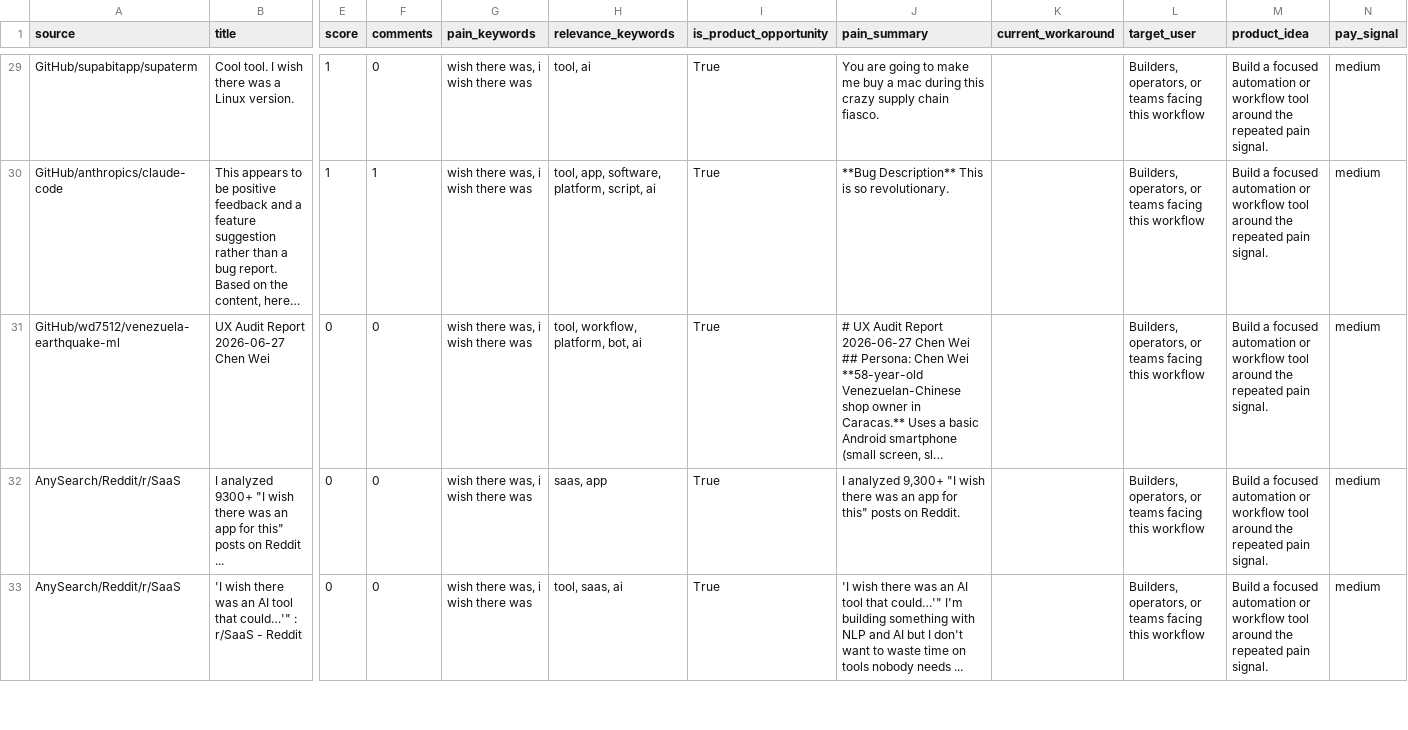
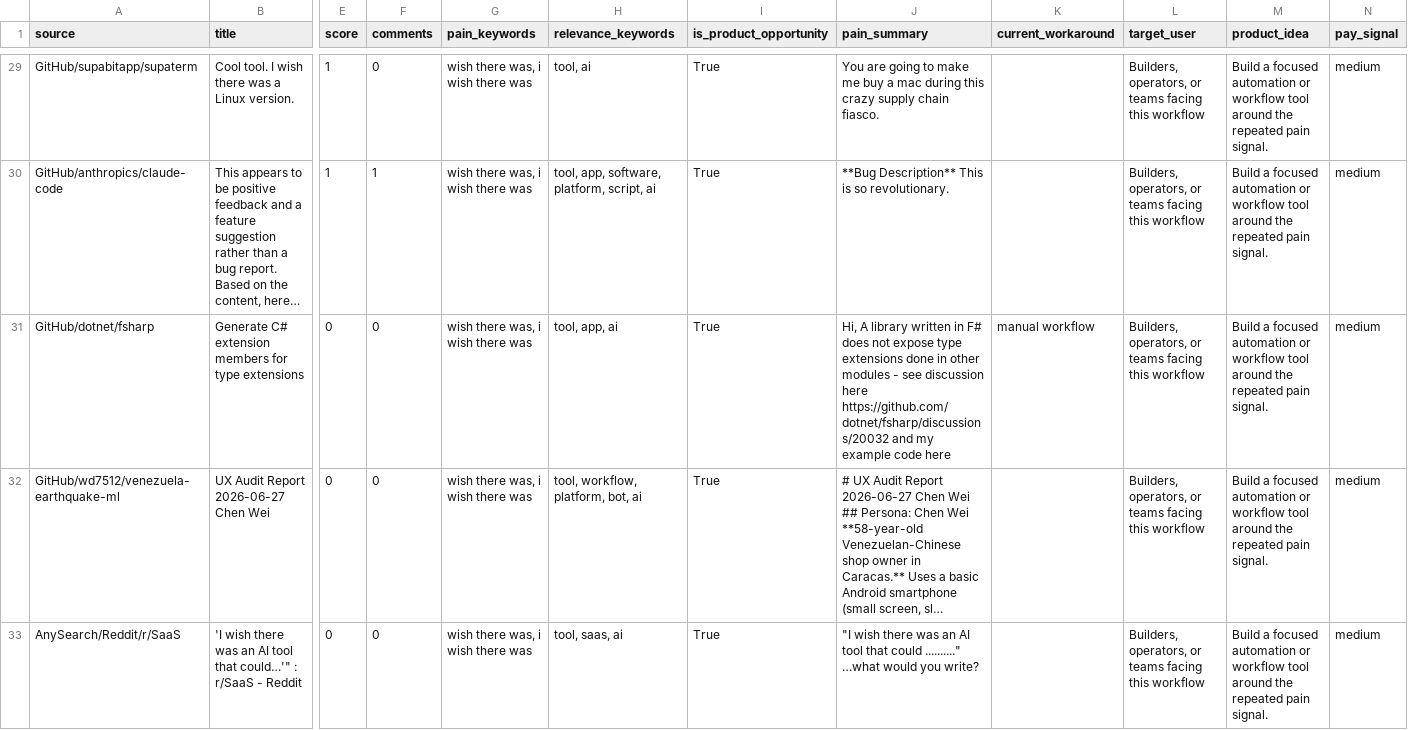
Before and after one commit to jaxxchen003/microsaas-radar, a CSV file: output/opportunities.csv, drawn as a sheet; only a part is shown, gaps mark what is left out; long unchanged cells end in …; removed rows and columns are numbered as before the commit, all else as after; rows hold the shown columns only; the diff covers the shown part only; the diff names each change by its address in the sheet, - before the commit and + after, or states it on an @@ line.

```diff
--- a/output/opportunities.csv
+++ b/output/opportunities.csv
+row 31: GitHub/dotnet/fsharp | Generate C# extension members for type extensions | 0 | 0 | wish there was, i wish there was | tool, app, ai | True | Hi, A library written in F# does not expose type extensions done in other modules - see discussion here https://github.com/dotnet/fsharp/discussions/20032 and my example code here | manual workflow | Builders, operators, or teams facing this workflow | Build a focused automation or workflow tool around the repeated pain signal. | medium
-row 32: AnySearch/Reddit/r/SaaS | I analyzed 9300+ "I wish there was an app for this" posts on Reddit ... | 0 | 0 | wish there was, i wish there was | saas, app | True | I analyzed 9,300+ "I wish there was an app for this" posts on Reddit. |  | Builders, operators, or teams facing this workflow | Build a focused automation or workflow tool around the repeated pain signal. | medium
-J33 (pain_summary): 'I wish there was an AI tool that could…'" I'm building something with NLP and AI but I don't want to waste time on tools nobody needs ...
+J33 (pain_summary): "I wish there was an AI tool that could .........." …what would you write?
```
Also changed, not shown: 3 added rows, 3 removed rows and 9 edited cells elsewhere in this file, 3 other files.
